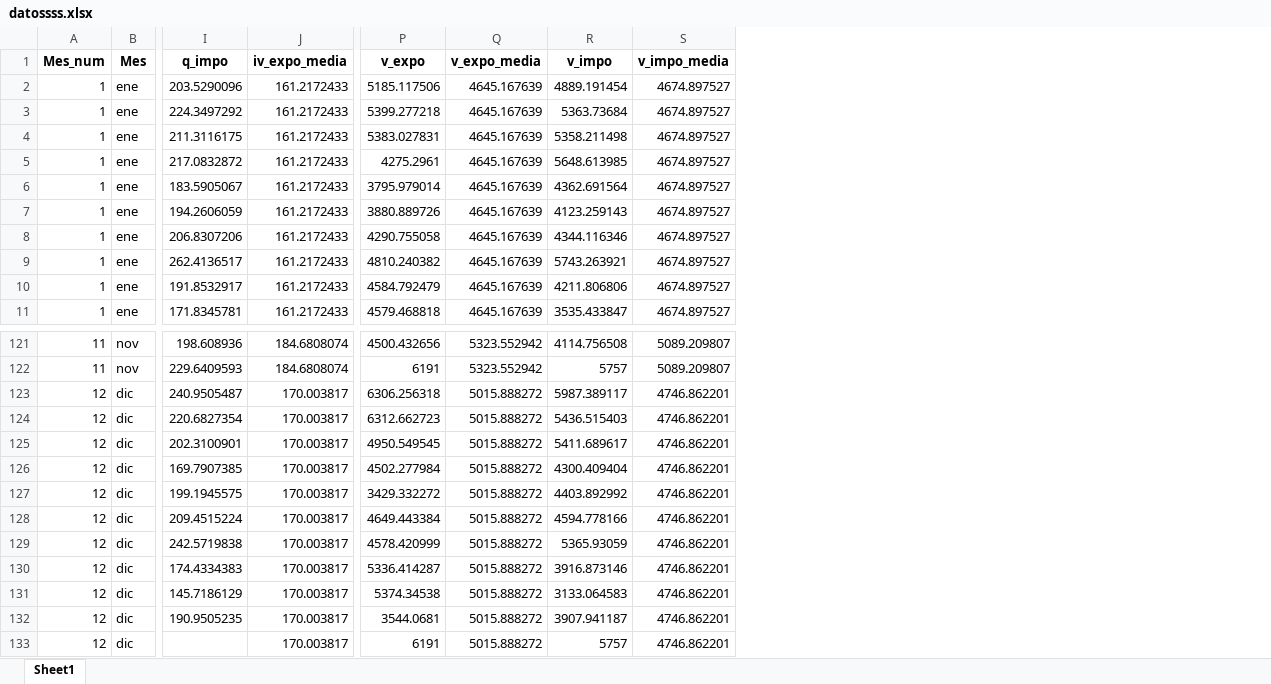
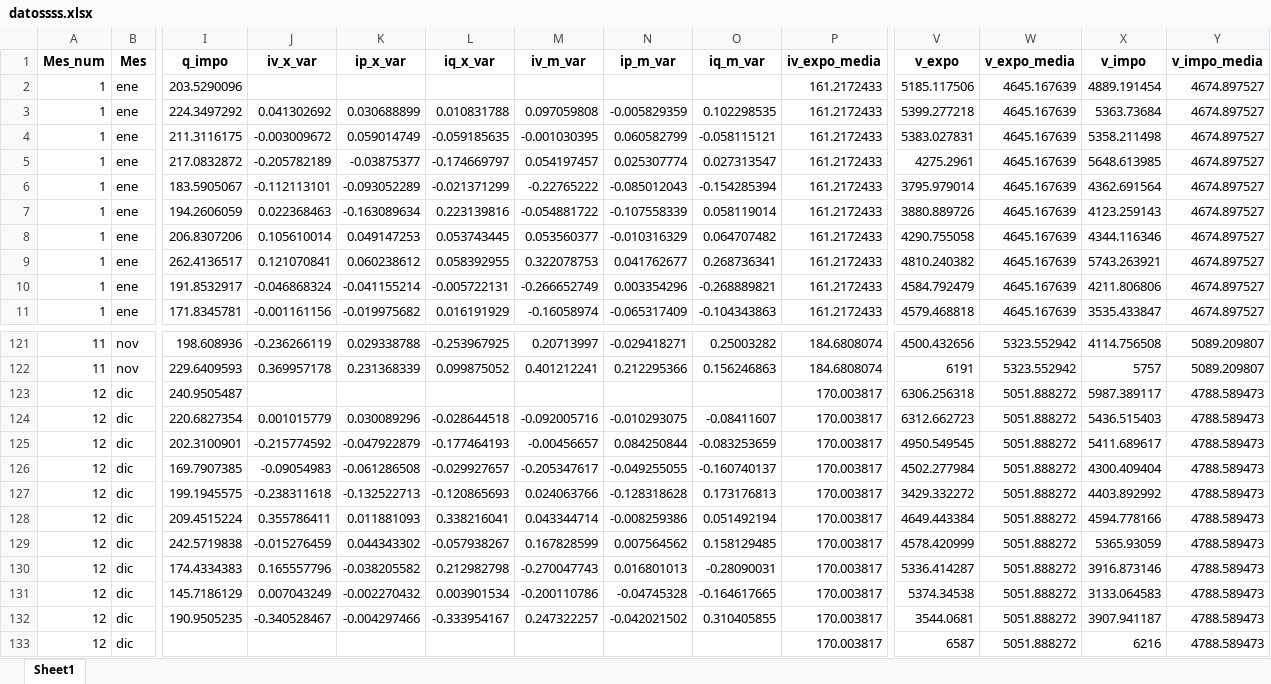
Before and after one commit to LucaGelmini/notebooks_indec, an Excel workbook: Estacionalidad/outputs/datossss.xlsx, sheet Sheet1, drawn as a sheet; only a part is shown, gaps mark what is left out; values as stored, in another font and other column widths than the file's, no borders; addresses are those after the commit; the diff names each change by its address in the sheet, - before the commit and + after, or states it on an @@ line.

```diff
--- a/Estacionalidad/outputs/datossss.xlsx (sheet Sheet1)
+++ b/Estacionalidad/outputs/datossss.xlsx (sheet Sheet1)
+column J (iv_x_var), rows 3-11: 0.041302692 | -0.003009672 | -0.205782189 | -0.112113101 | 0.022368463 | 0.105610014 | 0.121070841 | -0.046868324 | -0.001161156; rows 121-132: -0.236266119 | 0.369957178 |  | 0.001015779 | -0.215774592 | -0.09054983 | -0.238311618 | 0.355786411 | -0.015276459 | 0.165557796 | 0.007043249 | -0.340528467
+column K (ip_x_var), rows 3-11: 0.030688899 | 0.059014749 | -0.03875377 | -0.093052289 | -0.163089634 | 0.049147253 | 0.060238612 | -0.041155214 | -0.019975682; rows 121-132: 0.029338788 | 0.231368339 |  | 0.030089296 | -0.047922879 | -0.061286508 | -0.132522713 | 0.011881093 | 0.044343302 | -0.038205582 | -0.002270432 | -0.004297466
+column L (iq_x_var), rows 3-11: 0.010831788 | -0.059185635 | -0.174669797 | -0.021371299 | 0.223139816 | 0.053743445 | 0.058392955 | -0.005722131 | 0.016191929; rows 121-132: -0.253967925 | 0.099875052 |  | -0.028644518 | -0.177464193 | -0.029927657 | -0.120865693 | 0.338216041 | -0.057938267 | 0.212982798 | 0.003901534 | -0.333954167
+column M (iv_m_var), rows 3-11: 0.097059808 | -0.001030395 | 0.054197457 | -0.22765222 | -0.054881722 | 0.053560377 | 0.322078753 | -0.266652749 | -0.16058974; rows 121-132: 0.20713997 | 0.401212241 |  | -0.092005716 | -0.00456657 | -0.205347617 | 0.024063766 | 0.043344714 | 0.167828599 | -0.270047743 | -0.200110786 | 0.247322257
+column N (ip_m_var), rows 3-11: -0.005829359 | 0.060582799 | 0.025307774 | -0.085012043 | -0.107558339 | -0.010316329 | 0.041762677 | 0.003354296 | -0.065317409; rows 121-132: -0.029418271 | 0.212295366 |  | -0.010293075 | 0.084250844 | -0.049255055 | -0.128318628 | -0.008259386 | 0.007564562 | 0.016801013 | -0.04745328 | -0.042021502
+column O (iq_m_var), rows 3-11: 0.102298535 | -0.058115121 | 0.027313547 | -0.154285394 | 0.058119014 | 0.064707482 | 0.268736341 | -0.268889821 | -0.104343863; rows 121-132: 0.25003282 | 0.156246863 |  | -0.08411607 | -0.083253659 | -0.160740137 | 0.173176813 | 0.051492194 | 0.158129485 | -0.28090031 | -0.164617665 | 0.310405855
-W123:W133 (v_expo_media): 5015.888272
+W123:W133 (v_expo_media): 5051.888272
-Y123:Y133 (v_impo_media): 4746.862201
+Y123:Y133 (v_impo_media): 4788.589473
-V133 (v_expo): 6191
+V133 (v_expo): 6587
-X133 (v_impo): 5757
+X133 (v_impo): 6216
```
Also changed, not shown: 5 other files.
